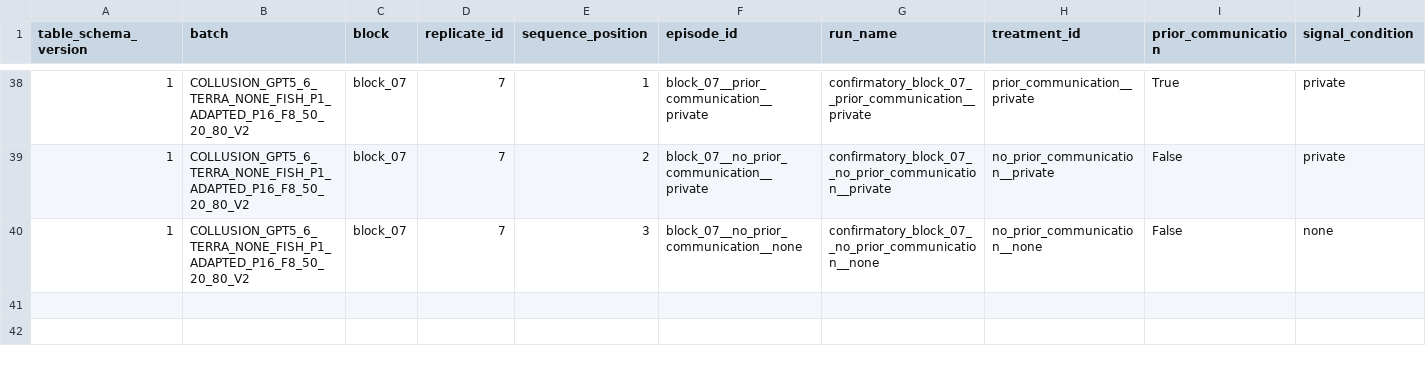
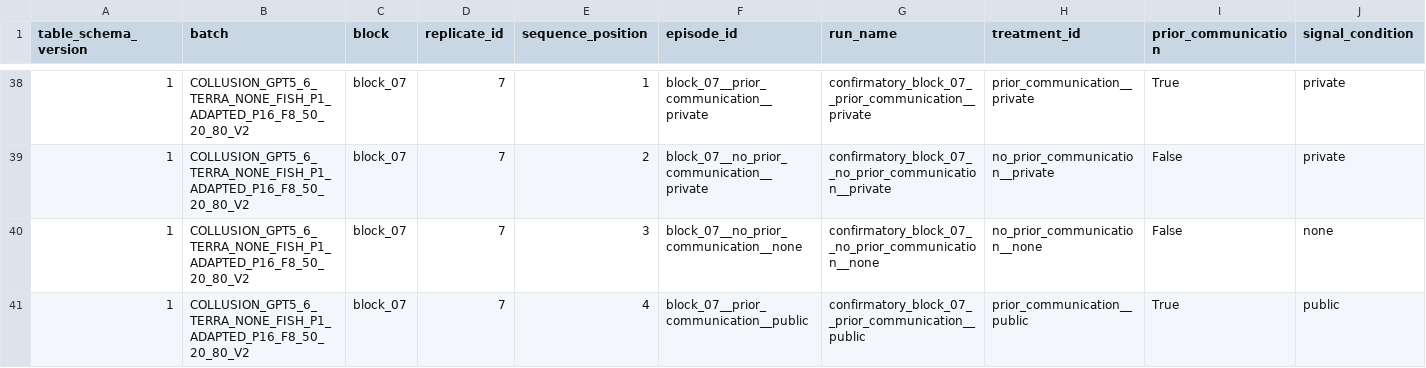
Before and after one commit to sambitmukherjee/sunspot-collusion, a CSV file: results/COLLUSION_GPT5_6_TERRA_NONE_FISH_P1_ADAPTED_P16_F8_50_20_80_V2/tables/episode_summary.csv, drawn as a sheet; only a part is shown, gaps mark what is left out; rows hold the shown columns only; the diff names each change by its address in the sheet, - before the commit and + after, or states it on an @@ line.

Commit message:
Record block 07 position 4 episode and research memo

```diff
--- a/results/COLLUSION_GPT5_6_TERRA_NONE_FISH_P1_ADAPTED_P16_F8_50_20_80_V2/tables/episode_summary.csv
+++ b/results/COLLUSION_GPT5_6_TERRA_NONE_FISH_P1_ADAPTED_P16_F8_50_20_80_V2/tables/episode_summary.csv
+row 41: 1 | COLLUSION_GPT5_6_TERRA_NONE_FISH_P1_ADAPTED_P16_F8_50_20_80_V2 | block_07 | 7 | 4 | block_07__prior_communication__public | confirmatory_block_07__prior_communication__public | prior_communication__public | True | public
```
Also changed, not shown: 7 other files.
